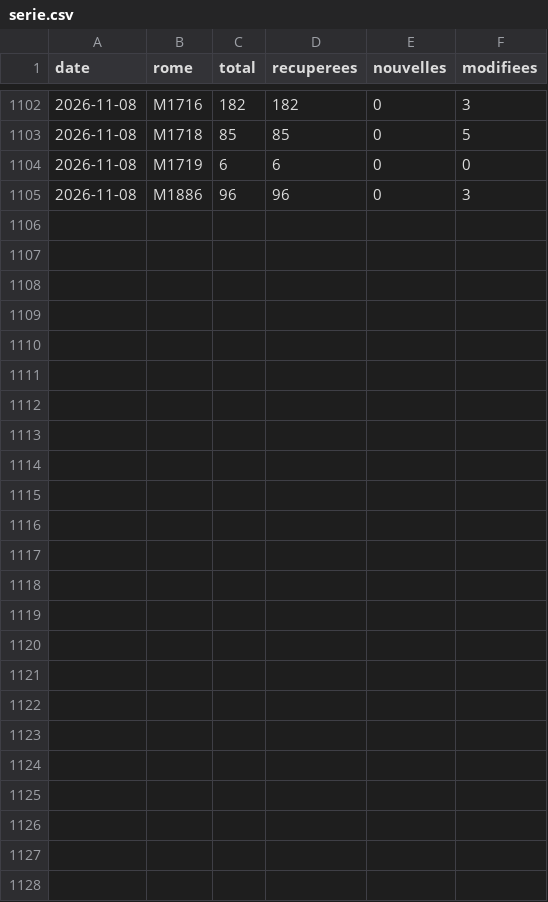
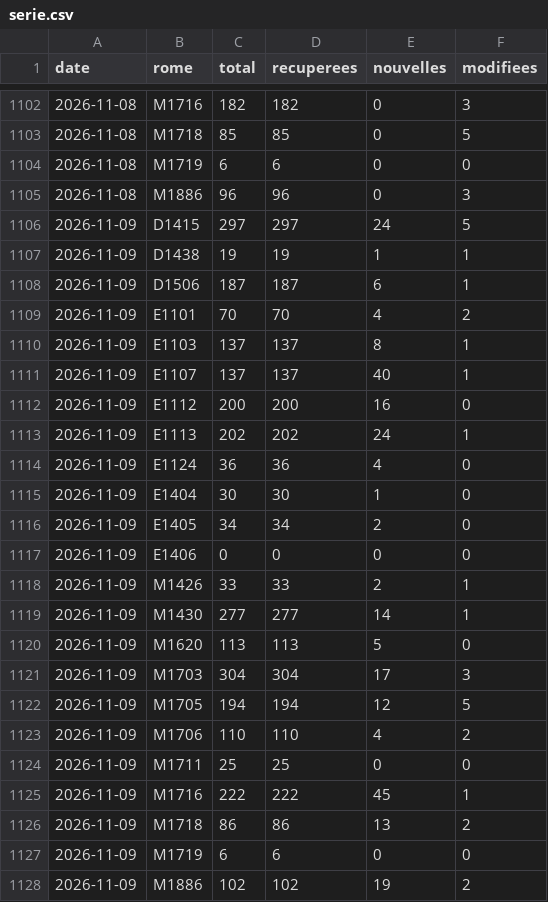
Before and after one commit to mrn-miguel/metier, a CSV file: data/serie.csv, drawn as a sheet; only a part is shown, gaps mark what is left out.

```diff
--- a/data/serie.csv
+++ b/data/serie.csv
@@ -1105 +1105,24 @@ date,rome,total,recuperees,nouvelles,modifiees
 2026-11-08,M1886,96,96,0,3
+2026-11-09,D1415,297,297,24,5
+2026-11-09,D1438,19,19,1,1
+2026-11-09,D1506,187,187,6,1
+2026-11-09,E1101,70,70,4,2
+2026-11-09,E1103,137,137,8,1
+2026-11-09,E1107,137,137,40,1
+2026-11-09,E1112,200,200,16,0
+2026-11-09,E1113,202,202,24,1
+2026-11-09,E1124,36,36,4,0
+2026-11-09,E1404,30,30,1,0
+2026-11-09,E1405,34,34,2,0
+2026-11-09,E1406,0,0,0,0
+2026-11-09,M1426,33,33,2,1
+2026-11-09,M1430,277,277,14,1
+2026-11-09,M1620,113,113,5,0
+2026-11-09,M1703,304,304,17,3
+2026-11-09,M1705,194,194,12,5
+2026-11-09,M1706,110,110,4,2
+2026-11-09,M1711,25,25,0,0
+2026-11-09,M1716,222,222,45,1
+2026-11-09,M1718,86,86,13,2
+2026-11-09,M1719,6,6,0,0
+2026-11-09,M1886,102,102,19,2
```
Also changed, not shown: 24 other files.
